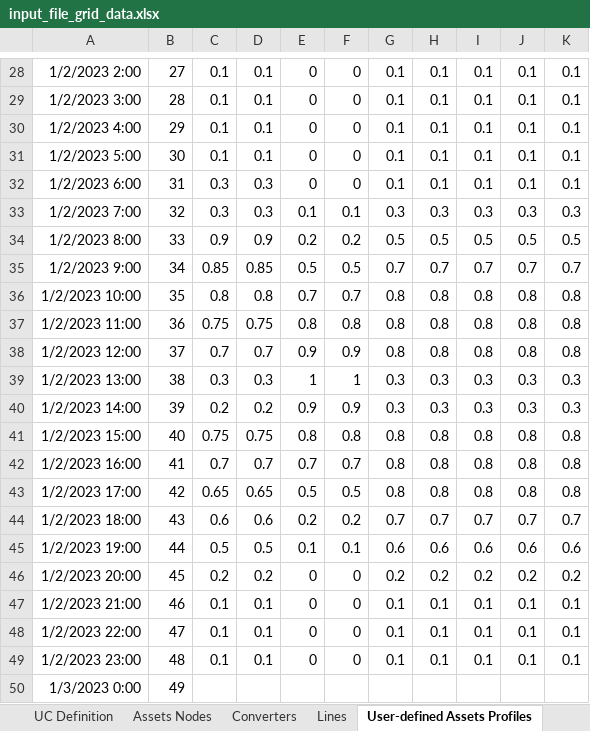
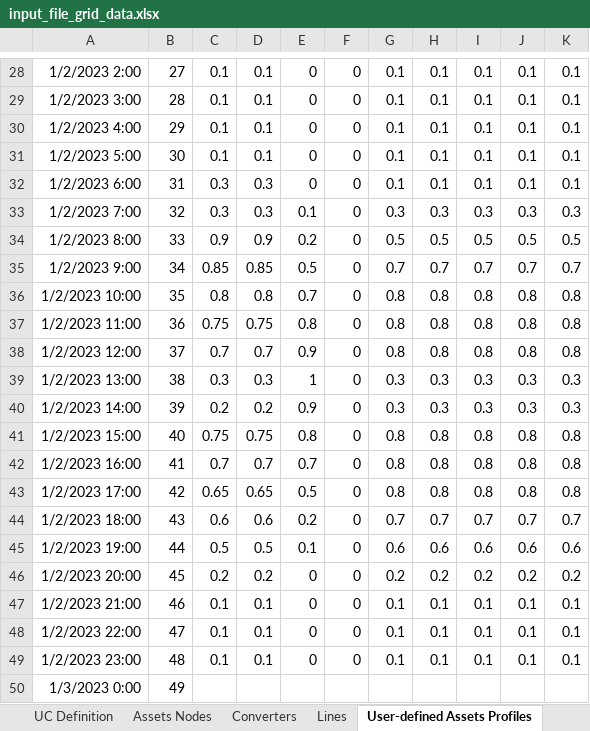
Before and after one commit to SHIFT2DC/dc_design_tool, an Excel workbook: input_file_grid_data.xlsx, sheet User-defined Assets Profiles, drawn as a sheet; only a part is shown, gaps mark what is left out; values as stored, in another font and other column widths than the file's, no borders; the diff names each change by its address in the sheet, - before the commit and + after, or states it on an @@ line.

```diff
--- a/input_file_grid_data.xlsx (sheet User-defined Assets Profiles)
+++ b/input_file_grid_data.xlsx (sheet User-defined Assets Profiles)
-F33: 0.1
+F33: 0
-F34: 0.2
+F34: 0
-F35: 0.5
+F35: 0
-F36: 0.7
+F36: 0
-F37: 0.8
+F37: 0
-F38: 0.9
+F38: 0
-F39: 1
+F39: 0
-F40: 0.9
+F40: 0
-F41: 0.8
+F41: 0
-F42: 0.7
+F42: 0
-F43: 0.5
+F43: 0
-F44: 0.2
+F44: 0
-F45: 0.1
+F45: 0
```
Also changed, not shown: sheet Read me, sheet Assets Nodes, sheet Converters, sheet Glossary, other sheet tabs, charts or pictures, catalogue_converter.xlsx, 3 other files.
